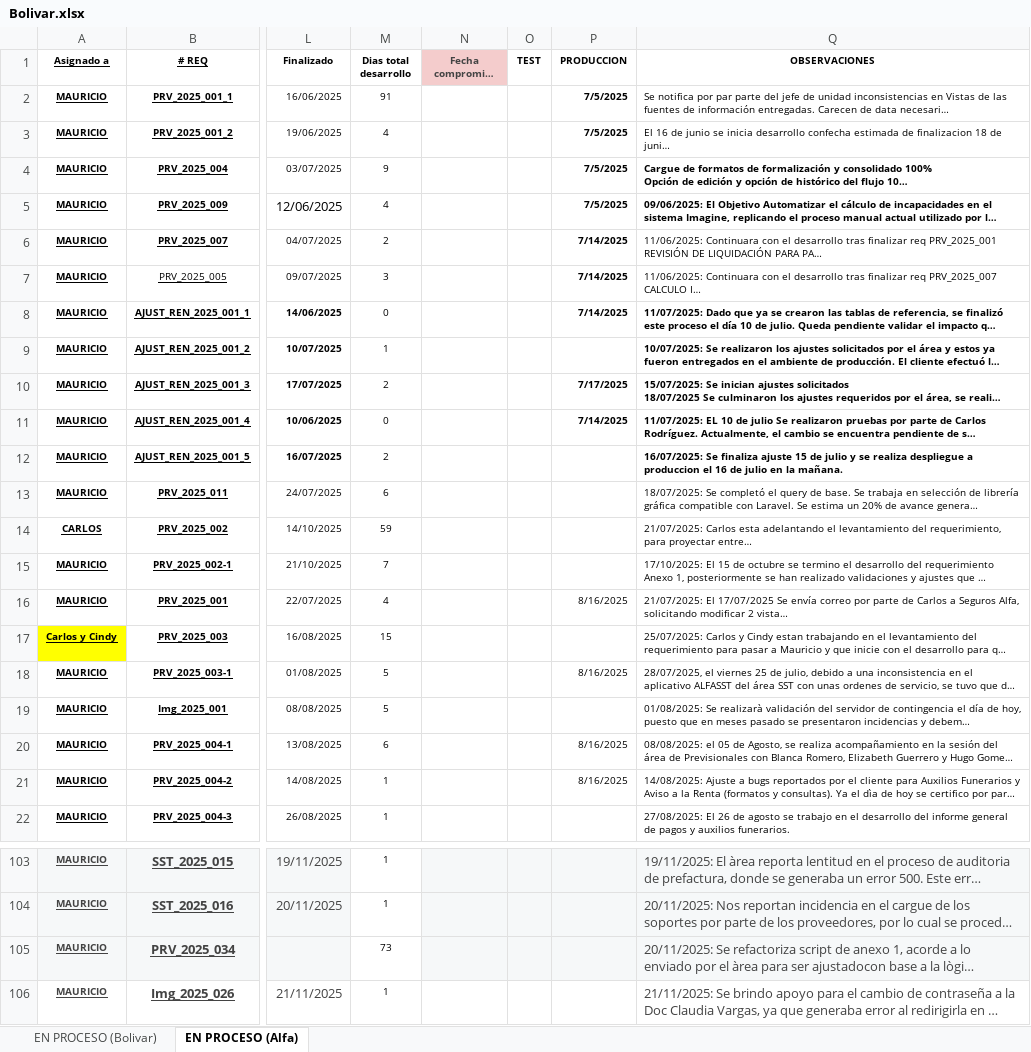
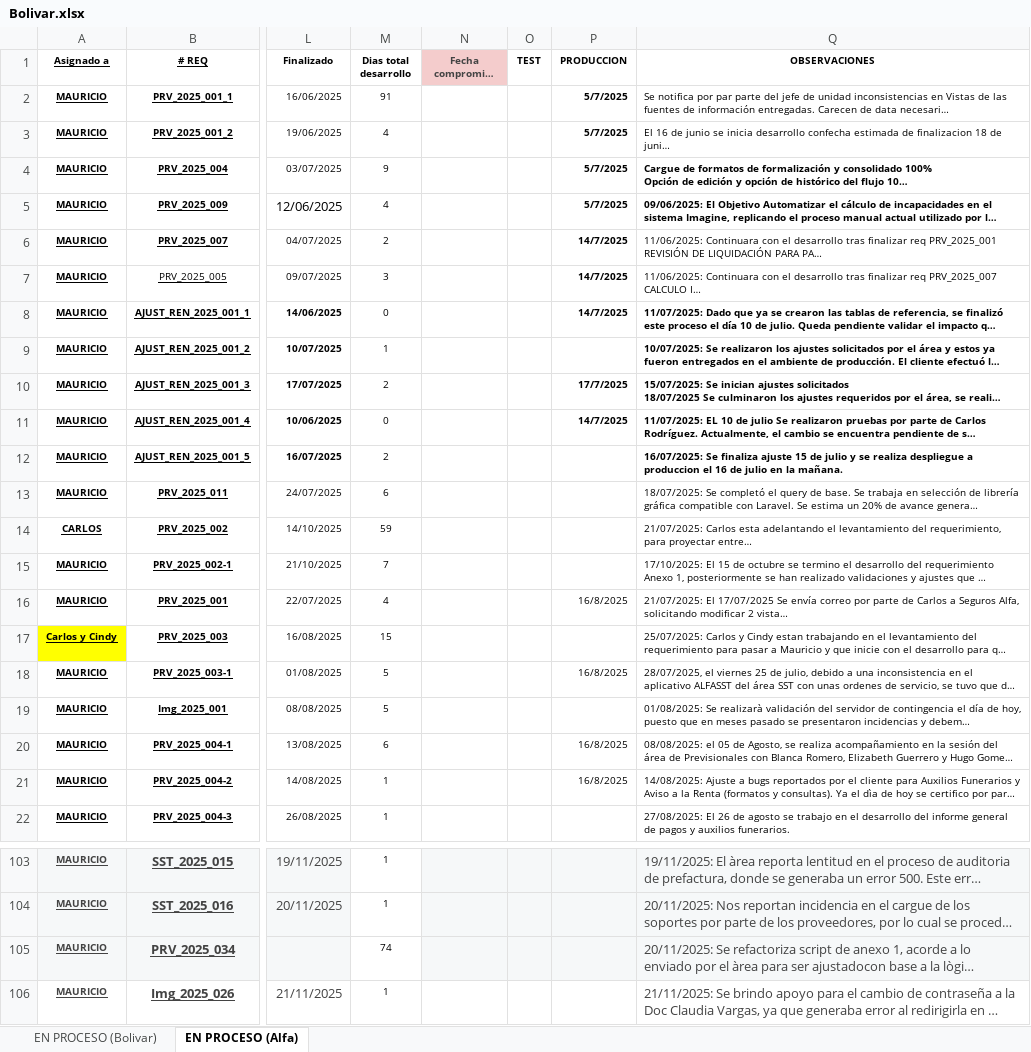
Before and after one commit to Imaginepruebas/requerimientos-diarios, an Excel workbook: Bolivar.xlsx, sheet EN PROCESO (Alfa), drawn as a sheet; only a part is shown, gaps mark what is left out; long unchanged cells end in …; values as stored, in another font and other column widths than the file's, no borders; charts and pictures and conditional formats and table styles not drawn; the diff covers the shown part only; the diff names each change by its address in the sheet, - before the commit and + after, or states it on an @@ line.

```diff
--- a/Bolivar.xlsx (sheet EN PROCESO (Alfa))
+++ b/Bolivar.xlsx (sheet EN PROCESO (Alfa))
-P2:P5 (PRODUCCION): 7/5/2025
+P2:P5 (PRODUCCION): 5/7/2025
-P6:P8 (PRODUCCION): 7/14/2025
+P6:P8 (PRODUCCION): 14/7/2025
-P10 (PRODUCCION): 7/17/2025
+P10 (PRODUCCION): 17/7/2025
-P11 (PRODUCCION): 7/14/2025
+P11 (PRODUCCION): 14/7/2025
-P16 (PRODUCCION): 8/16/2025
+P16 (PRODUCCION): 16/8/2025
-P18 (PRODUCCION): 8/16/2025
+P18 (PRODUCCION): 16/8/2025
-P20:P21 (PRODUCCION): 8/16/2025
+P20:P21 (PRODUCCION): 16/8/2025
-M105 (Dias total desarrollo): 73
+M105 (Dias total desarrollo): 74
```
Also changed, not shown: 3 edited cells elsewhere in this sheet, sheet EN PROCESO (Bolivar), formulas that keep their value, hidden cells, charts or pictures, Colmedica.xlsx, Tuya.xlsx, 4 other files.
